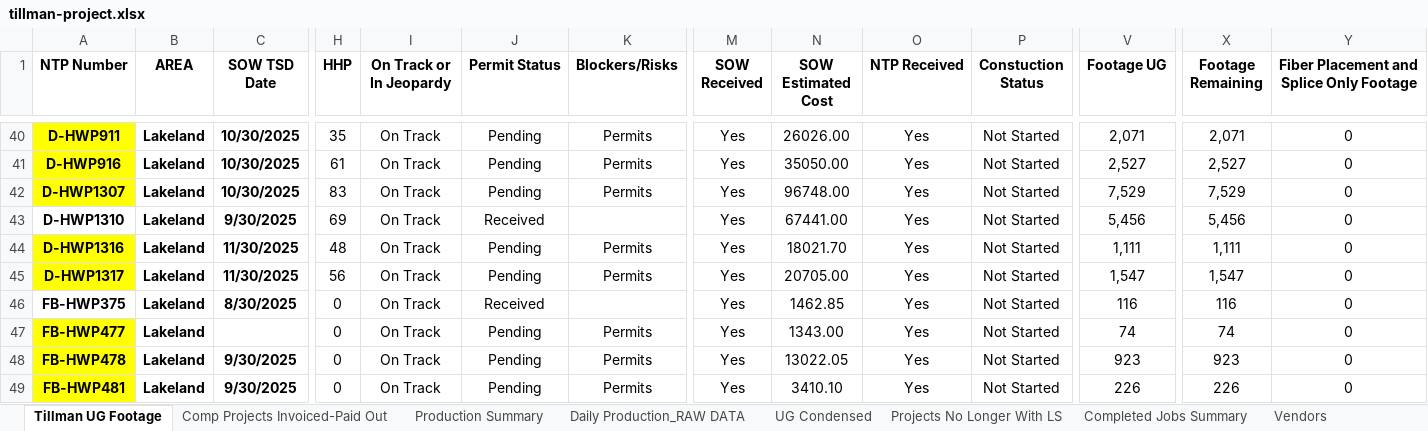
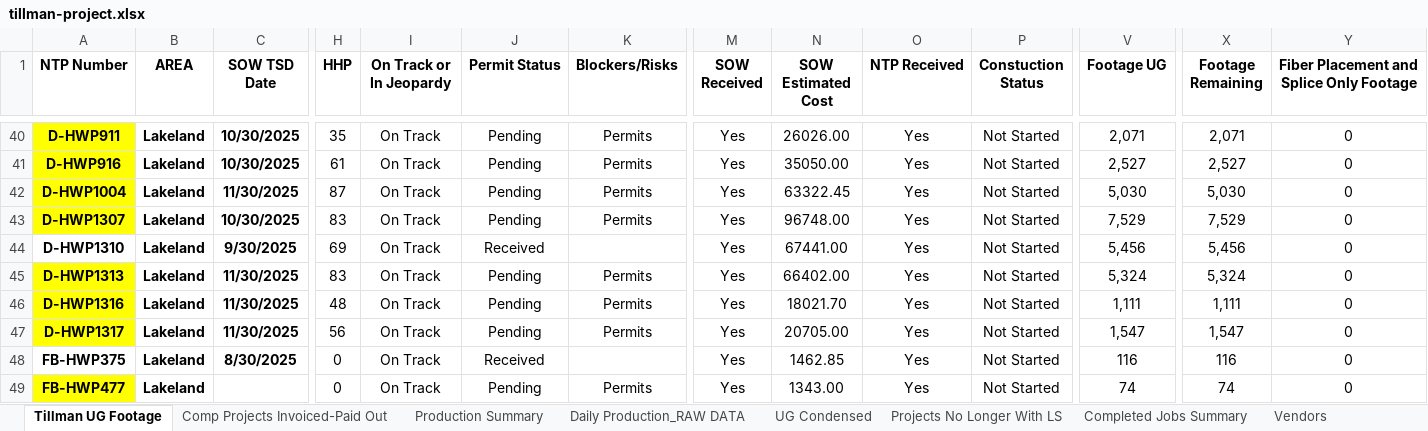
Before and after one commit to JCKraus1/Tillman-Dashboard, an Excel workbook: tillman-project.xlsx, sheet Tillman UG Footage, drawn as a sheet; only a part is shown, gaps mark what is left out; the shorter side is filled out with more unchanged rows; values as stored, in another font and other column widths than the file's, no borders; table styles not drawn; rows hold the shown columns only; the diff names each change by its address in the sheet, - before the commit and + after, or states it on an @@ line.

Commit message:
Automated update every 30 minutes

```diff
--- a/tillman-project.xlsx (sheet Tillman UG Footage)
+++ b/tillman-project.xlsx (sheet Tillman UG Footage)
+row 42: D-HWP1004 | Lakeland | 11/30/2025 | 87 | On Track | Pending | Permits | Yes | 63322.45 | Yes | Not Started | 5,030 | 5,030 | 0
+row 45: D-HWP1313 | Lakeland | 11/30/2025 | 83 | On Track | Pending | Permits | Yes | 66402.00 | Yes | Not Started | 5,324 | 5,324 | 0
```
Also changed, not shown: formulas that keep their value.
